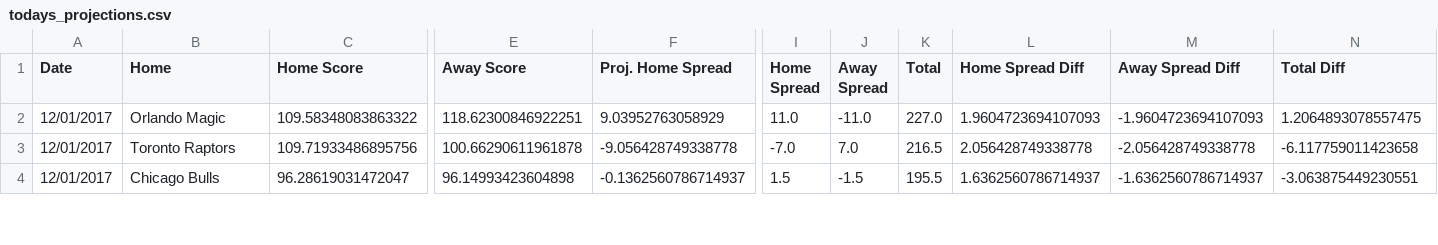
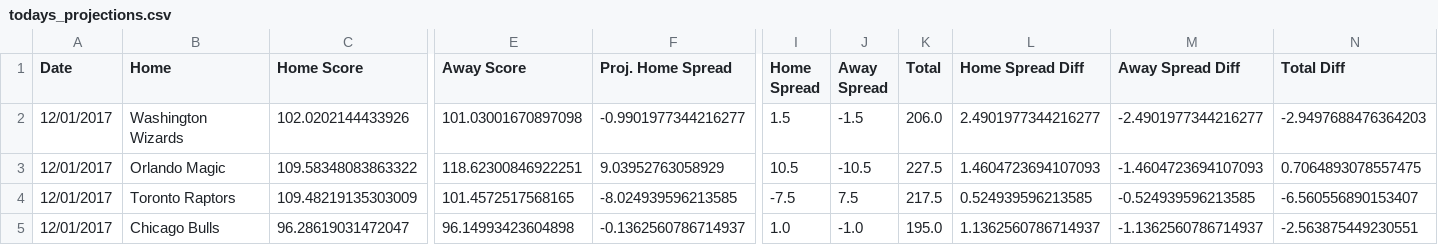
Before and after one commit to RyanOhara/SAM, a CSV file: todays_projections.csv, drawn as a sheet; only a part is shown, gaps mark what is left out; addresses are those after the commit; rows hold the shown columns only; the diff covers the shown part only; the diff names each change by its address in the sheet, - before the commit and + after, or states it on an @@ line.

Commit message:
todays projections, team and player updates

```diff
--- a/todays_projections.csv
+++ b/todays_projections.csv
+row 2: 12/01/2017 | Washington Wizards | 102.0202144433926 | 101.03001670897098 | -0.9901977344216277 | 1.5 | -1.5 | 206.0 | 2.4901977344216277 | -2.4901977344216277 | -2.9497688476364203
-I3 (Home Spread): 11.0
+I3 (Home Spread): 10.5
-J3 (Away Spread): -11.0
+J3 (Away Spread): -10.5
-K3 (Total): 227.0
+K3 (Total): 227.5
-L3 (Home Spread Diff): 1.9604723694107093
+L3 (Home Spread Diff): 1.4604723694107093
-M3 (Away Spread Diff): -1.9604723694107093
+M3 (Away Spread Diff): -1.4604723694107093
-N3 (Total Diff): 1.2064893078557475
+N3 (Total Diff): 0.7064893078557475
-C4 (Home Score): 109.71933486895756
+C4 (Home Score): 109.48219135303009
-E4 (Away Score): 100.66290611961878
+E4 (Away Score): 101.4572517568165
-F4 (Proj. Home Spread): -9.056428749338778
+F4 (Proj. Home Spread): -8.024939596213585
-I4 (Home Spread): -7.0
+I4 (Home Spread): -7.5
-J4 (Away Spread): 7.0
+J4 (Away Spread): 7.5
-K4 (Total): 216.5
+K4 (Total): 217.5
-L4 (Home Spread Diff): 2.056428749338778
+L4 (Home Spread Diff): 0.524939596213585
-M4 (Away Spread Diff): -2.056428749338778
+M4 (Away Spread Diff): -0.524939596213585
-N4 (Total Diff): -6.117759011423658
+N4 (Total Diff): -6.560556890153407
-I5 (Home Spread): 1.5
+I5 (Home Spread): 1.0
-J5 (Away Spread): -1.5
+J5 (Away Spread): -1.0
-K5 (Total): 195.5
+K5 (Total): 195.0
-L5 (Home Spread Diff): 1.6362560786714937
+L5 (Home Spread Diff): 1.1362560786714937
-M5 (Away Spread Diff): -1.6362560786714937
+M5 (Away Spread Diff): -1.1362560786714937
-N5 (Total Diff): -3.063875449230551
+N5 (Total Diff): -2.563875449230551
```
Also changed, not shown: 2 added rows and 19 edited cells elsewhere in this file, injury_updates.csv, player_updates.csv.
